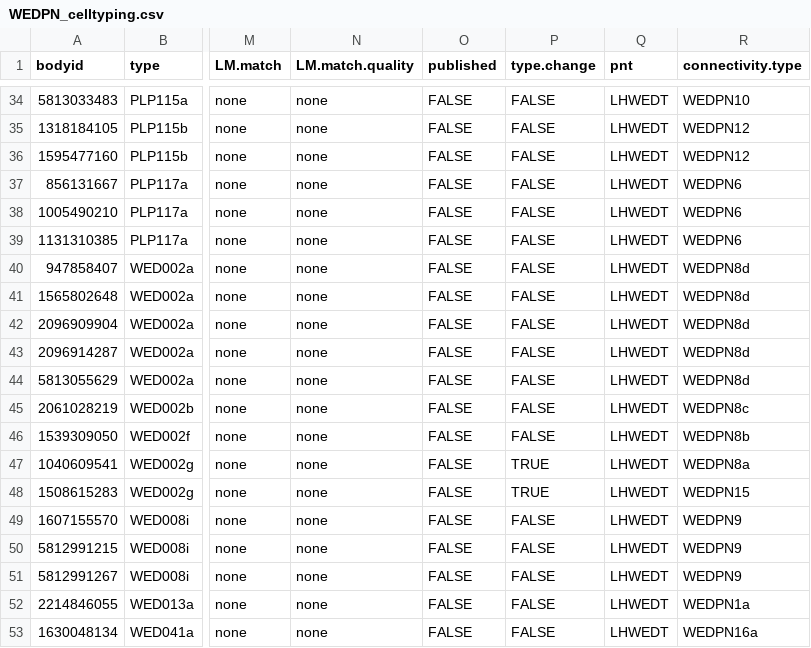
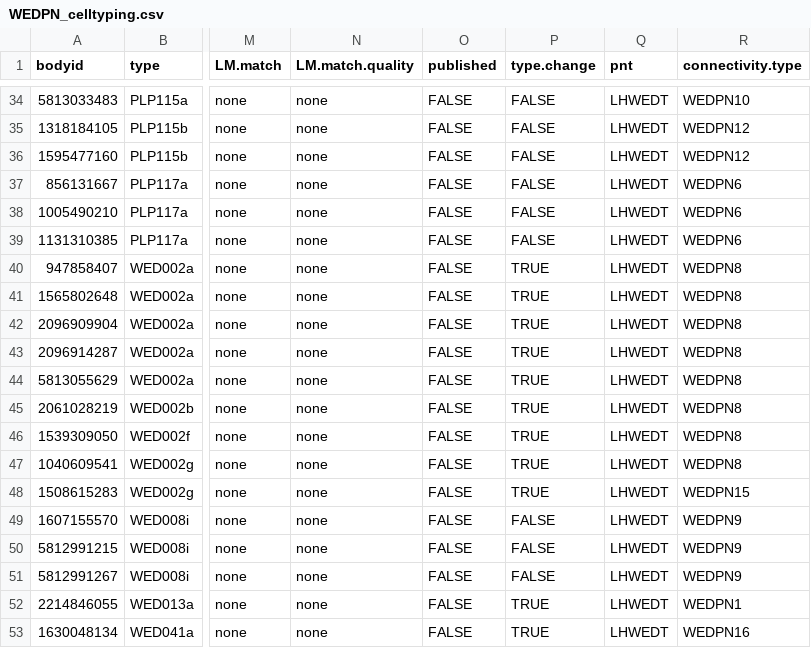
Before and after one commit to jefferislab/lhns, a CSV file: data-raw/hemibrain/pnts/csv/WEDPN_celltyping.csv, drawn as a sheet; only a part is shown, gaps mark what is left out; the diff covers the shown part only; the diff names each change by its address in the sheet, - before the commit and + after, or states it on an @@ line.

```diff
--- a/data-raw/hemibrain/pnts/csv/WEDPN_celltyping.csv
+++ b/data-raw/hemibrain/pnts/csv/WEDPN_celltyping.csv
-P40:P46 (type.change): FALSE
+P40:P46 (type.change): TRUE
-R40:R44 (connectivity.type): WEDPN8d
+R40:R44 (connectivity.type): WEDPN8
-R45 (connectivity.type): WEDPN8c
+R45 (connectivity.type): WEDPN8
-R46 (connectivity.type): WEDPN8b
+R46 (connectivity.type): WEDPN8
-R47 (connectivity.type): WEDPN8a
+R47 (connectivity.type): WEDPN8
-P52:P53 (type.change): FALSE
+P52:P53 (type.change): TRUE
-R52 (connectivity.type): WEDPN1a
+R52 (connectivity.type): WEDPN1
-R53 (connectivity.type): WEDPN16a
+R53 (connectivity.type): WEDPN16
```
Also changed, not shown: 32 edited cells elsewhere in this file, data-raw/hemibrain/pnts/csv/AD1_celltyping.csv, 6 other files.
